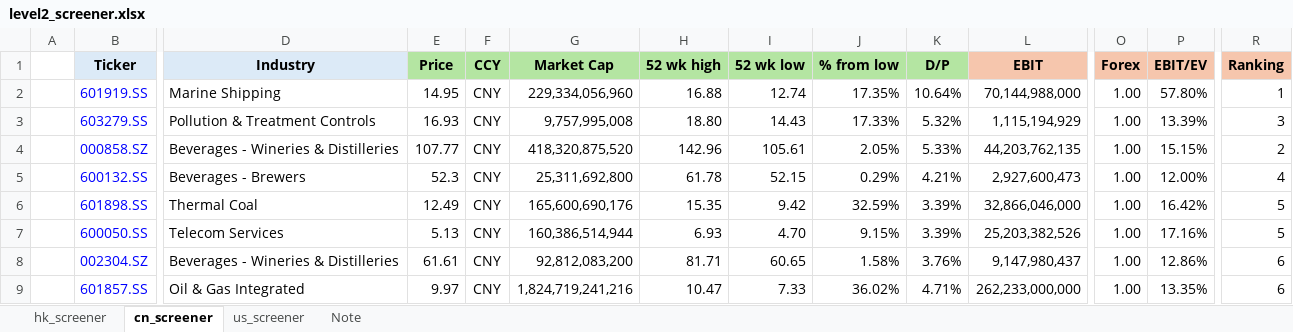
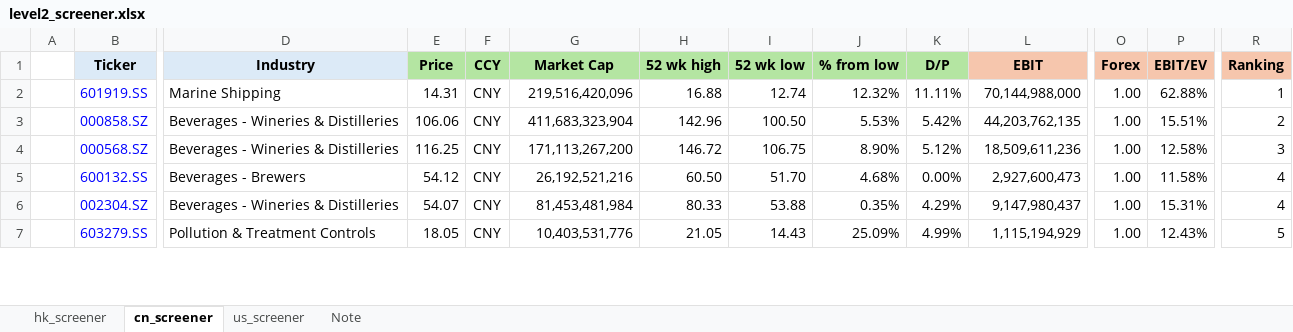
Before and after one commit to JerryChenz/Invest_Proc_1, an Excel workbook: financial_models/level2_screener.xlsx, sheet cn_screener, drawn as a sheet; only a part is shown, gaps mark what is left out; values as stored, in another font and other column widths than the file's, no borders; conditional formats not drawn; removed rows and columns are numbered as before the commit, all else as after; rows hold the shown columns only; the diff covers the shown part only; the diff names each change by its address in the sheet, - before the commit and + after, or states it on an @@ line.

Commit message:
Updated Models and Monitors

```diff
--- a/financial_models/level2_screener.xlsx (sheet cn_screener)
+++ b/financial_models/level2_screener.xlsx (sheet cn_screener)
-E2 (Price): 14.95
+E2 (Price): 14.31
-G2 (Market Cap): 229,334,056,960
+G2 (Market Cap): 219,516,420,096
-J2 (% from low): 17.35%
+J2 (% from low): 12.32%
-K2 (D/P): 10.64%
+K2 (D/P): 11.11%
-P2 (EBIT/EV): 57.80%
+P2 (EBIT/EV): 62.88%
-row 3:  | 603279.SS | Pollution & Treatment Controls | 16.93 | CNY | 9,757,995,008 | 18.80 | 14.43 | 17.33% | 5.32% | 1,115,194,929 | 1.00 | 13.39% | 3
-E3 (Price): 107.77
+E3 (Price): 106.06
-G3 (Market Cap): 418,320,875,520
+G3 (Market Cap): 411,683,323,904
-I3 (52 wk low): 105.61
+I3 (52 wk low): 100.50
-J3 (% from low): 2.05%
+J3 (% from low): 5.53%
-K3 (D/P): 5.33%
+K3 (D/P): 5.42%
-P3 (EBIT/EV): 15.15%
+P3 (EBIT/EV): 15.51%
+row 4:  | 000568.SZ | Beverages - Wineries & Distilleries | 116.25 | CNY | 171,113,267,200 | 146.72 | 106.75 | 8.90% | 5.12% | 18,509,611,236 | 1.00 | 12.58% | 3
-E5 (Price): 52.3
+E5 (Price): 54.12
-G5 (Market Cap): 25,311,692,800
+G5 (Market Cap): 26,192,521,216
-H5 (52 wk high): 61.78
+H5 (52 wk high): 60.50
-I5 (52 wk low): 52.15
+I5 (52 wk low): 51.70
-J5 (% from low): 0.29%
+J5 (% from low): 4.68%
-K5 (D/P): 4.21%
+K5 (D/P): 0.00%
-P5 (EBIT/EV): 12.00%
+P5 (EBIT/EV): 11.58%
-row 6:  | 601898.SS | Thermal Coal | 12.49 | CNY | 165,600,690,176 | 15.35 | 9.42 | 32.59% | 3.39% | 32,866,046,000 | 1.00 | 16.42% | 5
-row 7:  | 600050.SS | Telecom Services | 5.13 | CNY | 160,386,514,944 | 6.93 | 4.70 | 9.15% | 3.39% | 25,203,382,526 | 1.00 | 17.16% | 5
-E6 (Price): 61.61
+E6 (Price): 54.07
-G6 (Market Cap): 92,812,083,200
+G6 (Market Cap): 81,453,481,984
-H6 (52 wk high): 81.71
+H6 (52 wk high): 80.33
-I6 (52 wk low): 60.65
+I6 (52 wk low): 53.88
-J6 (% from low): 1.58%
+J6 (% from low): 0.35%
-K6 (D/P): 3.76%
+K6 (D/P): 4.29%
-P6 (EBIT/EV): 12.86%
+P6 (EBIT/EV): 15.31%
-R6 (Ranking): 6
+R6 (Ranking): 4
-row 9:  | 601857.SS | Oil & Gas Integrated | 9.97 | CNY | 1,824,719,241,216 | 10.47 | 7.33 | 36.02% | 4.71% | 262,233,000,000 | 1.00 | 13.35% | 6
+row 7:  | 603279.SS | Pollution & Treatment Controls | 18.05 | CNY | 10,403,531,776 | 21.05 | 14.43 | 25.09% | 4.99% | 1,115,194,929 | 1.00 | 12.43% | 5
```
Also changed, not shown: 18 added rows, 14 removed rows and 336 edited cells elsewhere in this sheet, sheet hk_screener, financial_models/Stock_Monitor_INT.xlsx, 3 other files.
